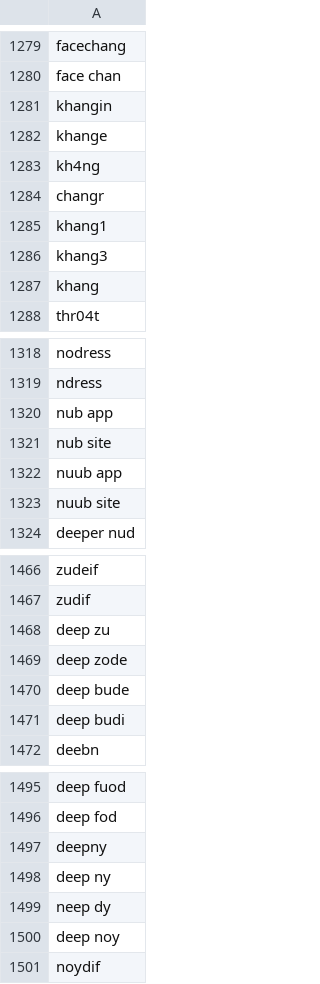
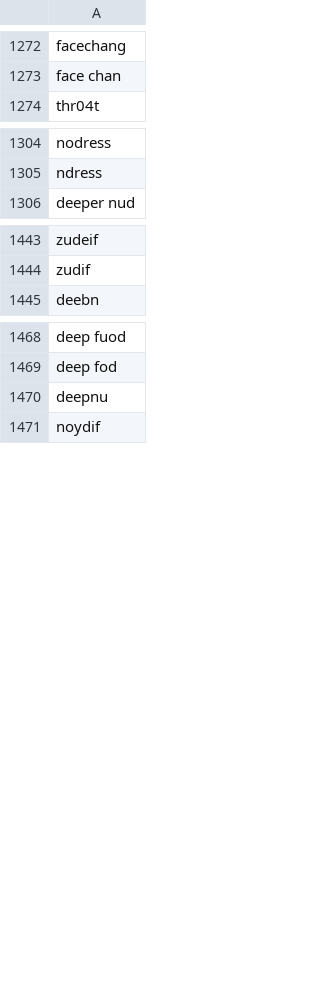
Before and after one commit to NightmaREE3Z/Firefox-Enhancer, a CSV file: blocker/lists/blockedTerms.csv, drawn as a sheet; only a part is shown, gaps mark what is left out; the diff covers the shown part only.

```diff
--- a/blocker/lists/blockedTerms.csv
+++ b/blocker/lists/blockedTerms.csv
@@ -1280,9 +1273,2 @@ facechang
 face chan
-khangin
-khange
-kh4ng
-changr
-khang1
-khang3
-khang
 thr04t
@@ -1319,6 +1305,2 @@ nodress
 ndress
-nub app
-nub site
-nuub app
-nuub site
 deeper nud
@@ -1467,6 +1444,2 @@ zudeif
 zudif
-deep zu
-deep zode
-deep bude
-deep budi
 deebn
@@ -1496,6 +1469,3 @@ deep fuod
 deep fod
-deepny
-deep ny
-neep dy
-deep noy
+deepnu
 noydif
```
Also changed, not shown: 12 removed rows and 2 edited cells elsewhere in this file, blocker/lists/TrustedSites.csv, blocker/lists/blockedLinks.csv, 10 other files.
